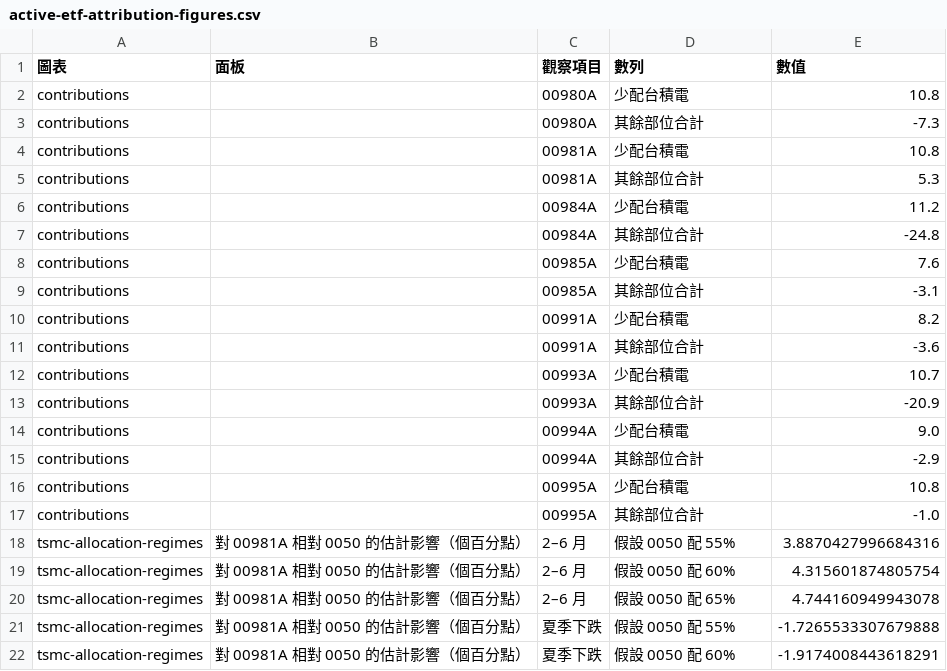
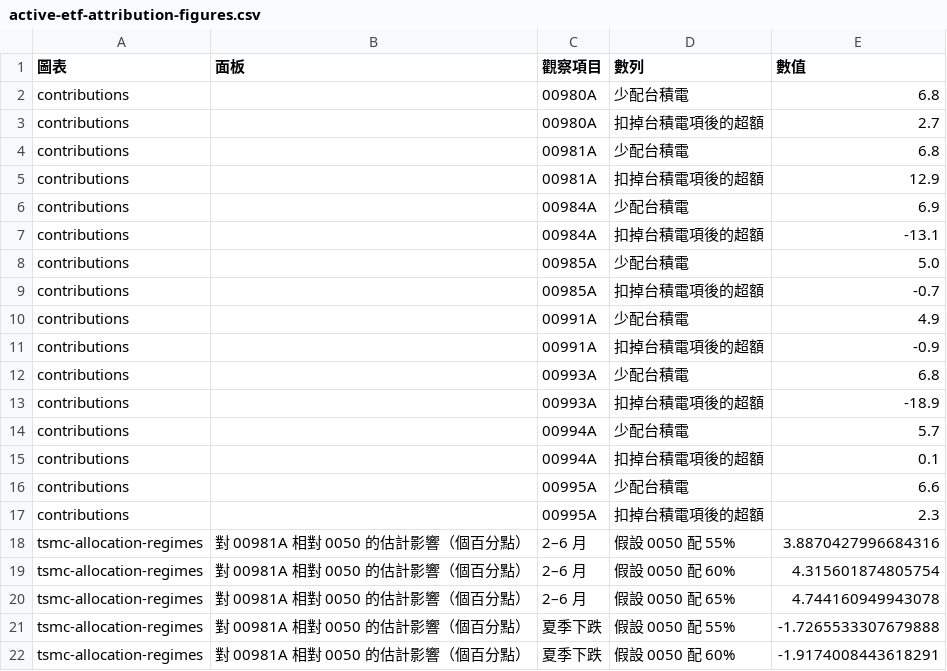
Before and after one commit to keigoks-ivan/tools, a CSV file: invest/data/article-snapshots/active-etf-attribution-figures.csv, drawn as a sheet; only a part is shown.

```diff
--- a/invest/data/article-snapshots/active-etf-attribution-figures.csv
+++ b/invest/data/article-snapshots/active-etf-attribution-figures.csv
@@ -1,18 +1,18 @@
 圖表,面板,觀察項目,數列,數值
-contributions,,00980A,少配台積電,10.8
-contributions,,00980A,其餘部位合計,-7.3
-contributions,,00981A,少配台積電,10.8
-contributions,,00981A,其餘部位合計,5.3
-contributions,,00984A,少配台積電,11.2
-contributions,,00984A,其餘部位合計,-24.8
-contributions,,00985A,少配台積電,7.6
-contributions,,00985A,其餘部位合計,-3.1
-contributions,,00991A,少配台積電,8.2
-contributions,,00991A,其餘部位合計,-3.6
-contributions,,00993A,少配台積電,10.7
-contributions,,00993A,其餘部位合計,-20.9
-contributions,,00994A,少配台積電,9.0
-contributions,,00994A,其餘部位合計,-2.9
-contributions,,00995A,少配台積電,10.8
-contributions,,00995A,其餘部位合計,-1.0
+contributions,,00980A,少配台積電,6.8
+contributions,,00980A,扣掉台積電項後的超額,2.7
+contributions,,00981A,少配台積電,6.8
+contributions,,00981A,扣掉台積電項後的超額,12.9
+contributions,,00984A,少配台積電,6.9
+contributions,,00984A,扣掉台積電項後的超額,-13.1
+contributions,,00985A,少配台積電,5.0
+contributions,,00985A,扣掉台積電項後的超額,-0.7
+contributions,,00991A,少配台積電,4.9
+contributions,,00991A,扣掉台積電項後的超額,-0.9
+contributions,,00993A,少配台積電,6.8
+contributions,,00993A,扣掉台積電項後的超額,-18.9
+contributions,,00994A,少配台積電,5.7
+contributions,,00994A,扣掉台積電項後的超額,0.1
+contributions,,00995A,少配台積電,6.6
+contributions,,00995A,扣掉台積電項後的超額,2.3
 tsmc-allocation-regimes,對 00981A 相對 0050 的估計影響（個百分點）,2–6 月,假設 0050 配 55%,3.8870427996684316
```
Also changed, not shown: invest/data/article-snapshots/active-etf-attribution.csv, 2 other files.
